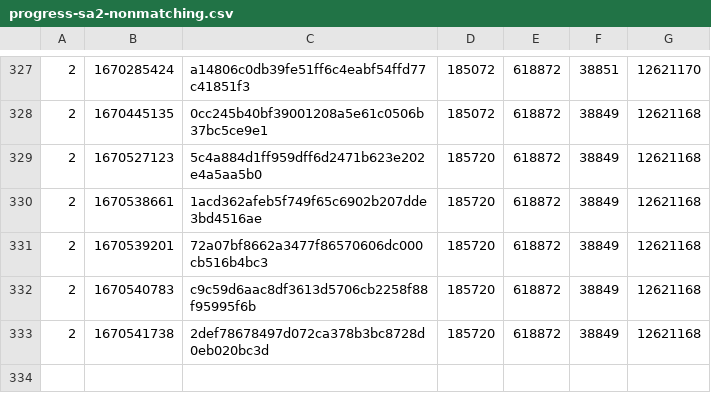
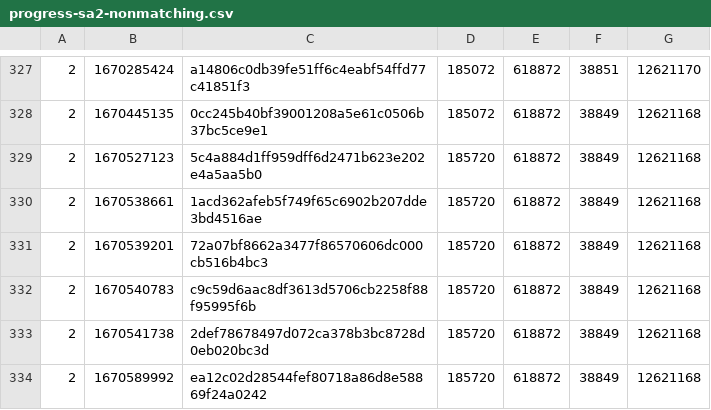
Before and after one commit to SAT-R/sa2, a CSV file: reports/progress-sa2-nonmatching.csv, drawn as a sheet; only a part is shown, gaps mark what is left out.

```diff
--- a/reports/progress-sa2-nonmatching.csv
+++ b/reports/progress-sa2-nonmatching.csv
@@ -333 +333,2 @@
 2,1670541738,2def78678497d072ca378b3bc8728d0eb020bc3d,185720,618872,38849,12621168
+2,1670589992,ea12c02d28544fef80718a86d8e58869f24a0242,185720,618872,38849,12621168
```
Also changed, not shown: reports/progress-sa2-matching.csv.
